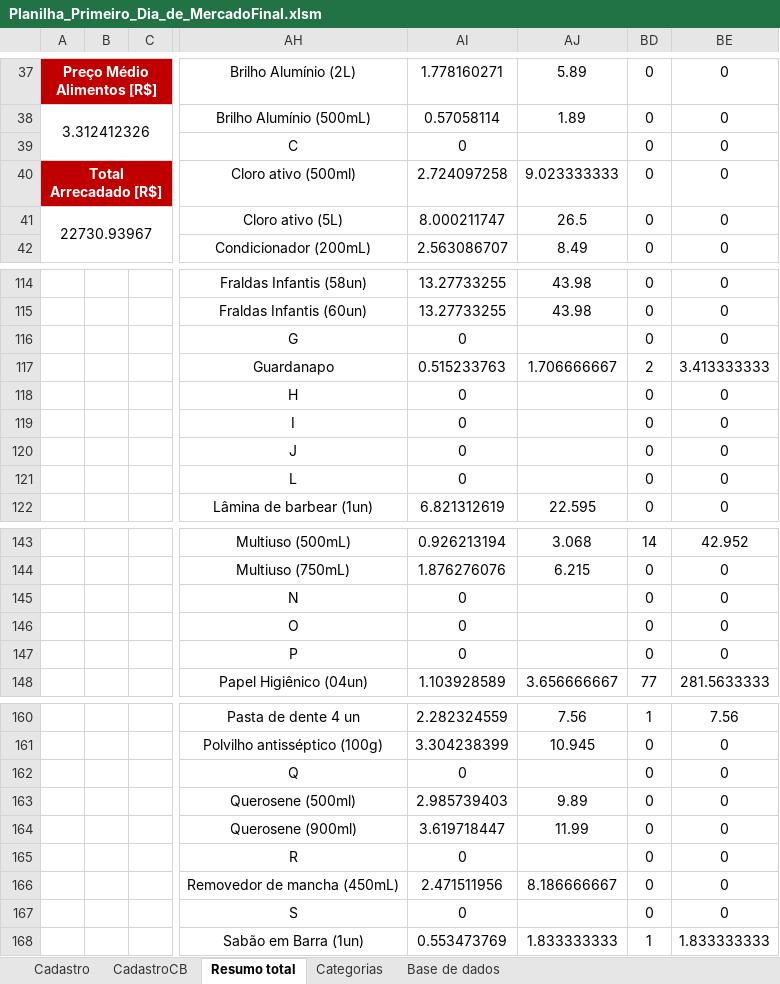
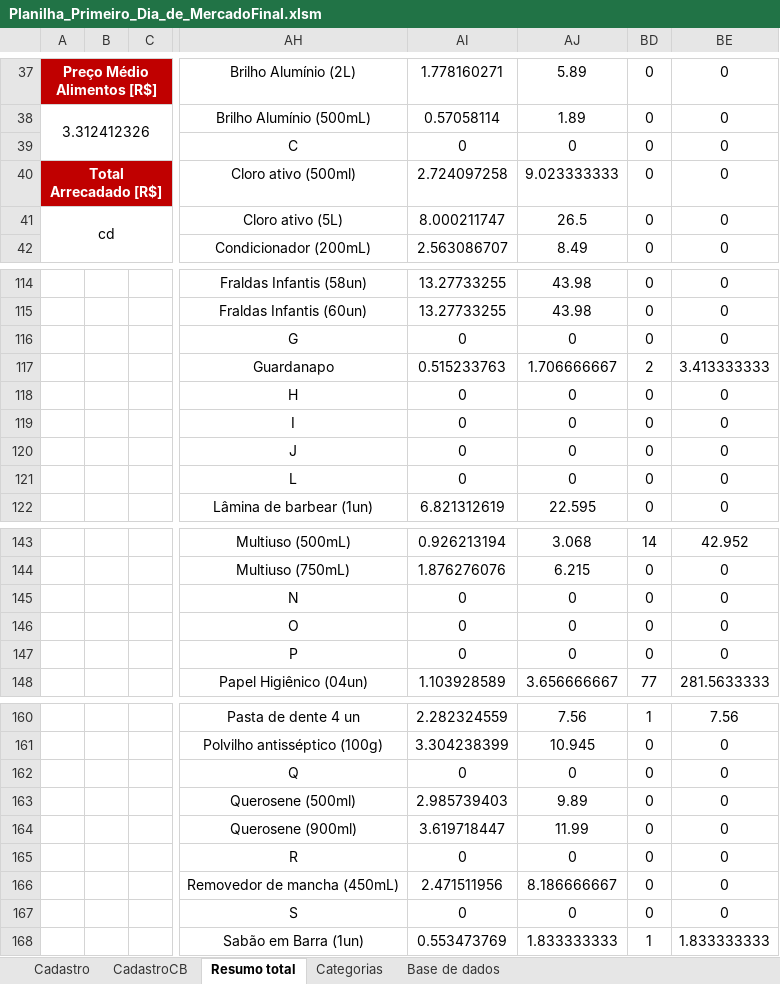
Before and after one commit to MarcosFagli/Projeto_Implementacao_BD, an Excel workbook: dados/Planilha_Primeiro_Dia_de_MercadoFinal.xlsm, sheet Resumo total, drawn as a sheet; only a part is shown, gaps mark what is left out; values as stored, in another font and other column widths than the file's, no borders; charts and pictures and conditional formats and table styles not drawn; the diff covers the shown part only; the diff names each change by its address in the sheet, - before the commit and + after, or states it on an @@ line.

```diff
--- a/dados/Planilha_Primeiro_Dia_de_MercadoFinal.xlsm (sheet Resumo total)
+++ b/dados/Planilha_Primeiro_Dia_de_MercadoFinal.xlsm (sheet Resumo total)
-AJ39: (empty)
+AJ39: 0
-A41: 22730.93967
+A41: cd
-AJ116: (empty)
+AJ116: 0
-AJ118:AJ121: (empty)
+AJ118:AJ121: 0
-AJ145:AJ147: (empty)
+AJ145:AJ147: 0
-AJ162: (empty)
+AJ162: 0
-AJ165: (empty)
+AJ165: 0
-AJ167: (empty)
+AJ167: 0
```
Also changed, not shown: 10 edited cells elsewhere in this sheet, sheet Base de dados, formulas that keep their value, charts or pictures, 4 other files.
